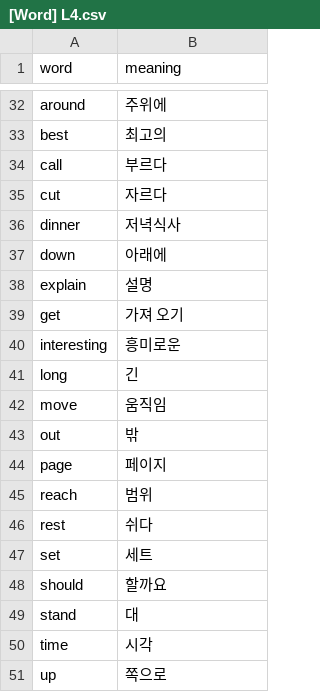
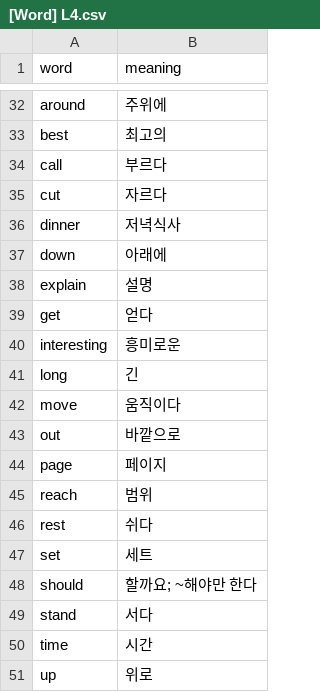
Before and after one commit to jamescbjeon/ty-english-word, a CSV file: words/[Word] L4.csv, drawn as a sheet; only a part is shown, gaps mark what is left out.

Commit message:
Word updates

```diff
--- a/words/[Word] L4.csv
+++ b/words/[Word] L4.csv
@@ -38,7 +38,7 @@ down,아래에
 explain,설명
-get,가져 오기
+get,얻다
 interesting,흥미로운
 long,긴
-move,움직임
-out,밖
+move,움직이다
+out,바깥으로
 page,페이지
@@ -47,5 +47,5 @@ rest,쉬다
 set,세트
-should,할까요
-stand,대
-time,시각
-up,쪽으로
+should,할까요; ~해야만 한다
+stand,서다
+time,시간
+up,위로
```
Also changed, not shown: words/[Word] L1.csv, 20 other files.
